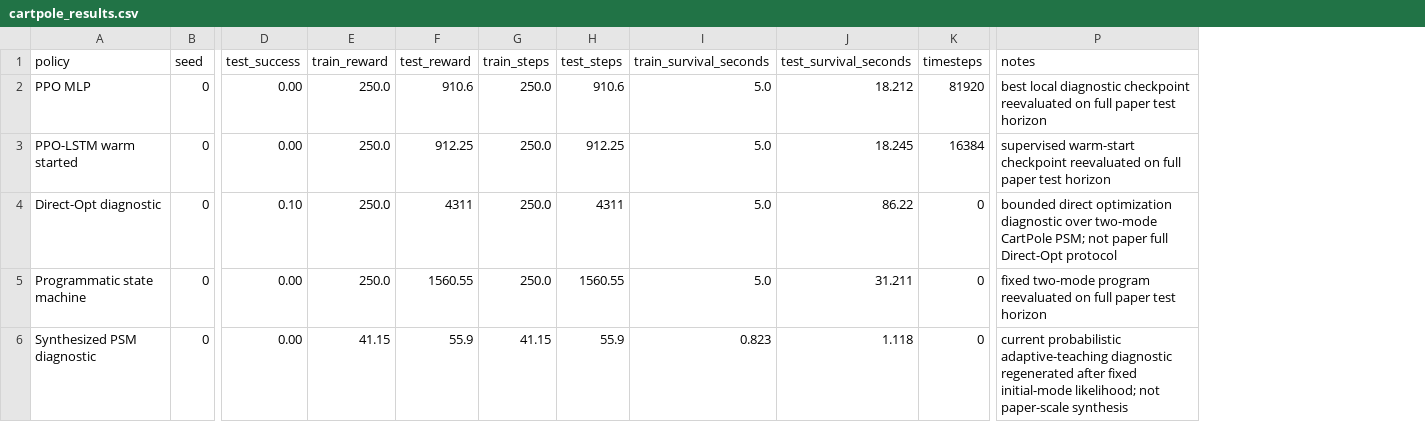
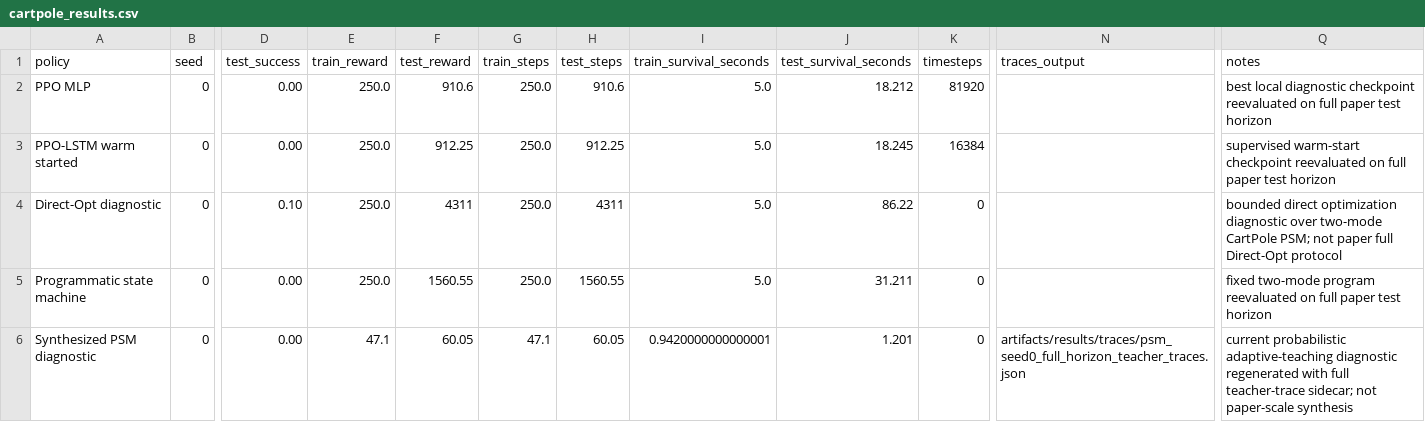
Before and after one commit to SturkaCircutz/SPPIG, a CSV file: artifacts/results/cartpole_results.csv, drawn as a sheet; only a part is shown, gaps mark what is left out; addresses are those after the commit; the diff names each change by its address in the sheet, - before the commit and + after, or states it on an @@ line.

```diff
--- a/artifacts/results/cartpole_results.csv
+++ b/artifacts/results/cartpole_results.csv
+column N (traces_output), row 6: artifacts/results/traces/psm_seed0_full_horizon_teacher_traces.json
-E6 (train_reward): 41.15
+E6 (train_reward): 47.1
-F6 (test_reward): 55.9
+F6 (test_reward): 60.05
-G6 (train_steps): 41.15
+G6 (train_steps): 47.1
-H6 (test_steps): 55.9
+H6 (test_steps): 60.05
-I6 (train_survival_seconds): 0.823
+I6 (train_survival_seconds): 0.9420000000000001
-J6 (test_survival_seconds): 1.118
+J6 (test_survival_seconds): 1.201
-Q6 (notes): …diagnostic regenerated after fixed initial-mode likelihood; not paper-scale…
+Q6 (notes): …diagnostic regenerated with full teacher-trace sidecar; not paper-scale…
```
Also changed, not shown: artifacts/results/cartpole_summary.csv, 7 other files.
